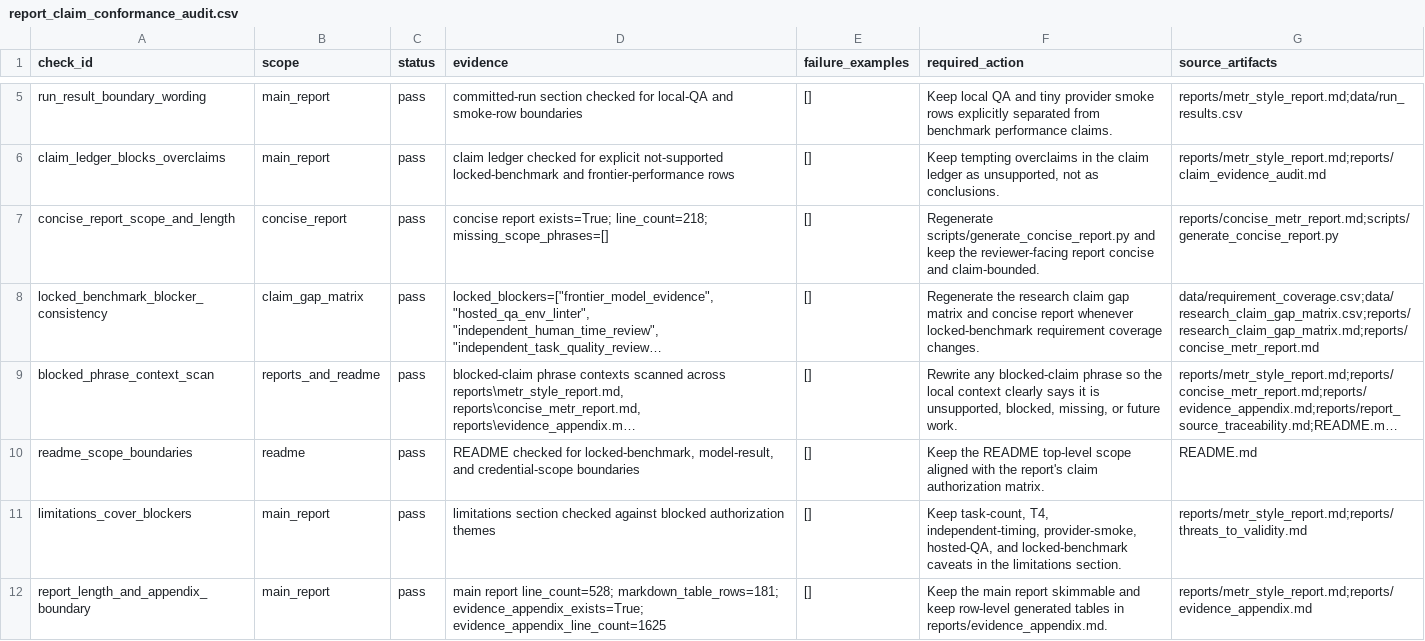
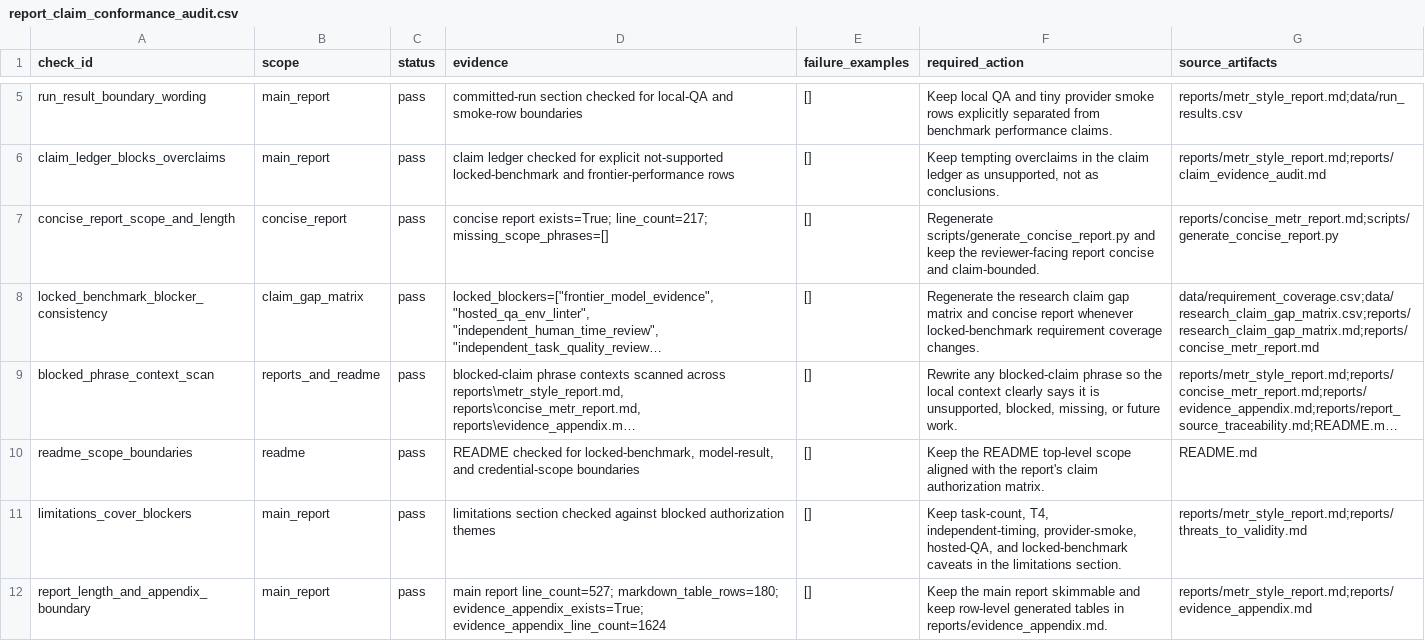
Before and after one commit to sebastian-griego/lean-time-horizon, a CSV file: data/report_claim_conformance_audit.csv, drawn as a sheet; only a part is shown, gaps mark what is left out; long unchanged cells end in …; the diff names each change by its address in the sheet, - before the commit and + after, or states it on an @@ line.

```diff
--- a/data/report_claim_conformance_audit.csv
+++ b/data/report_claim_conformance_audit.csv
-D7 (evidence): …report exists=True; line_count=218; missing_scope_phrases=[]
+D7 (evidence): …report exists=True; line_count=217; missing_scope_phrases=[]
-D12 (evidence): main report line_count=528; markdown_table_rows=181; evidence_appendix_exists=True; evidence_appendix_line_count=1625
+D12 (evidence): main report line_count=527; markdown_table_rows=180; evidence_appendix_exists=True; evidence_appendix_line_count=1624
```
Also changed, not shown: data/claim_authorization_matrix.csv, data/claim_evidence_audit.csv, 18 other files.
